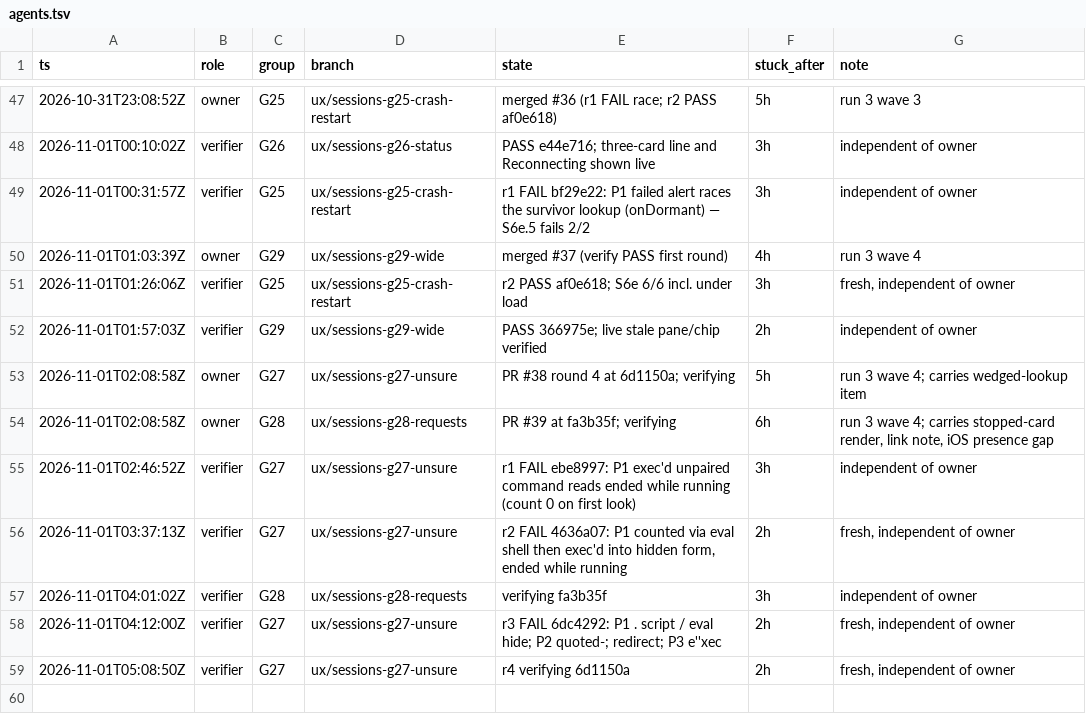
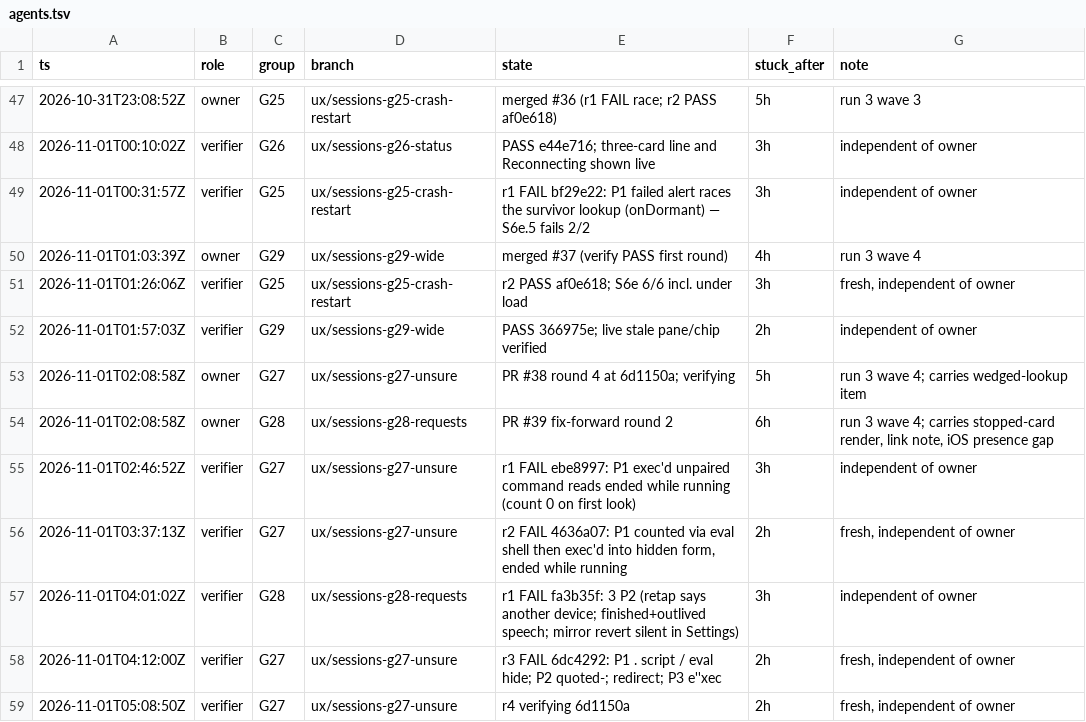
Before and after one commit to IamP5/claudio-bot, a TSV file: docs/ux-program/agents.tsv, drawn as a sheet; only a part is shown, gaps mark what is left out.

```diff
--- a/docs/ux-program/agents.tsv
+++ b/docs/ux-program/agents.tsv
@@ -53,6 +53,6 @@ ts	role	group	branch	state	stuck_after	note
 2026-11-01T02:08:58Z	owner	G27	ux/sessions-g27-unsure	PR #38 round 4 at 6d1150a; verifying	5h	run 3 wave 4; carries wedged-lookup item
-2026-11-01T02:08:58Z	owner	G28	ux/sessions-g28-requests	PR #39 at fa3b35f; verifying	6h	run 3 wave 4; carries stopped-card render, link note, iOS presence gap
+2026-11-01T02:08:58Z	owner	G28	ux/sessions-g28-requests	PR #39 fix-forward round 2	6h	run 3 wave 4; carries stopped-card render, link note, iOS presence gap
 2026-11-01T02:46:52Z	verifier	G27	ux/sessions-g27-unsure	r1 FAIL ebe8997: P1 exec'd unpaired command reads ended while running (count 0 on first look)	3h	independent of owner
 2026-11-01T03:37:13Z	verifier	G27	ux/sessions-g27-unsure	r2 FAIL 4636a07: P1 counted via eval shell then exec'd into hidden form, ended while running	2h	fresh, independent of owner
-2026-11-01T04:01:02Z	verifier	G28	ux/sessions-g28-requests	verifying fa3b35f	3h	independent of owner
+2026-11-01T04:01:02Z	verifier	G28	ux/sessions-g28-requests	r1 FAIL fa3b35f: 3 P2 (retap says another device; finished+outlived speech; mirror revert silent in Settings)	3h	independent of owner
 2026-11-01T04:12:00Z	verifier	G27	ux/sessions-g27-unsure	r3 FAIL 6dc4292: P1 . script / eval hide; P2 quoted-; redirect; P3 e''xec	2h	fresh, independent of owner
```
Also changed, not shown: 1 other file.
